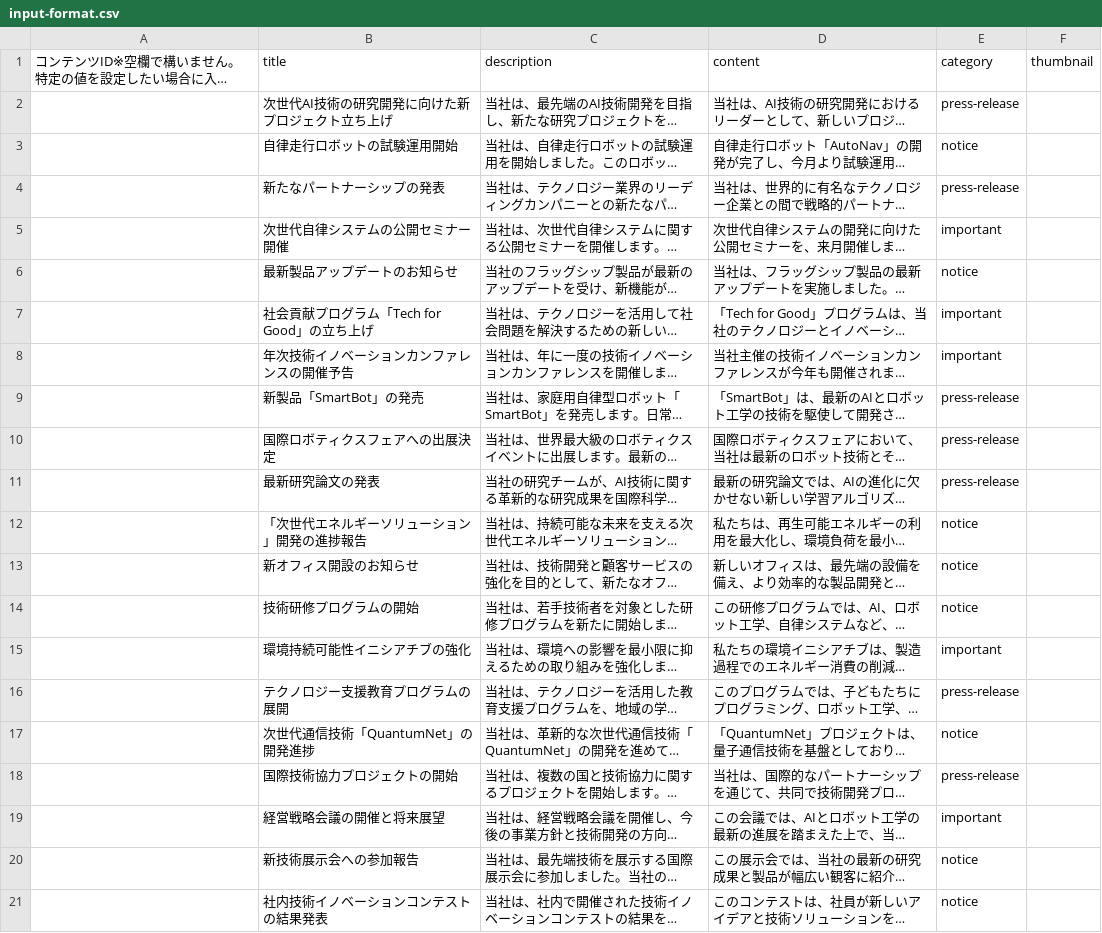
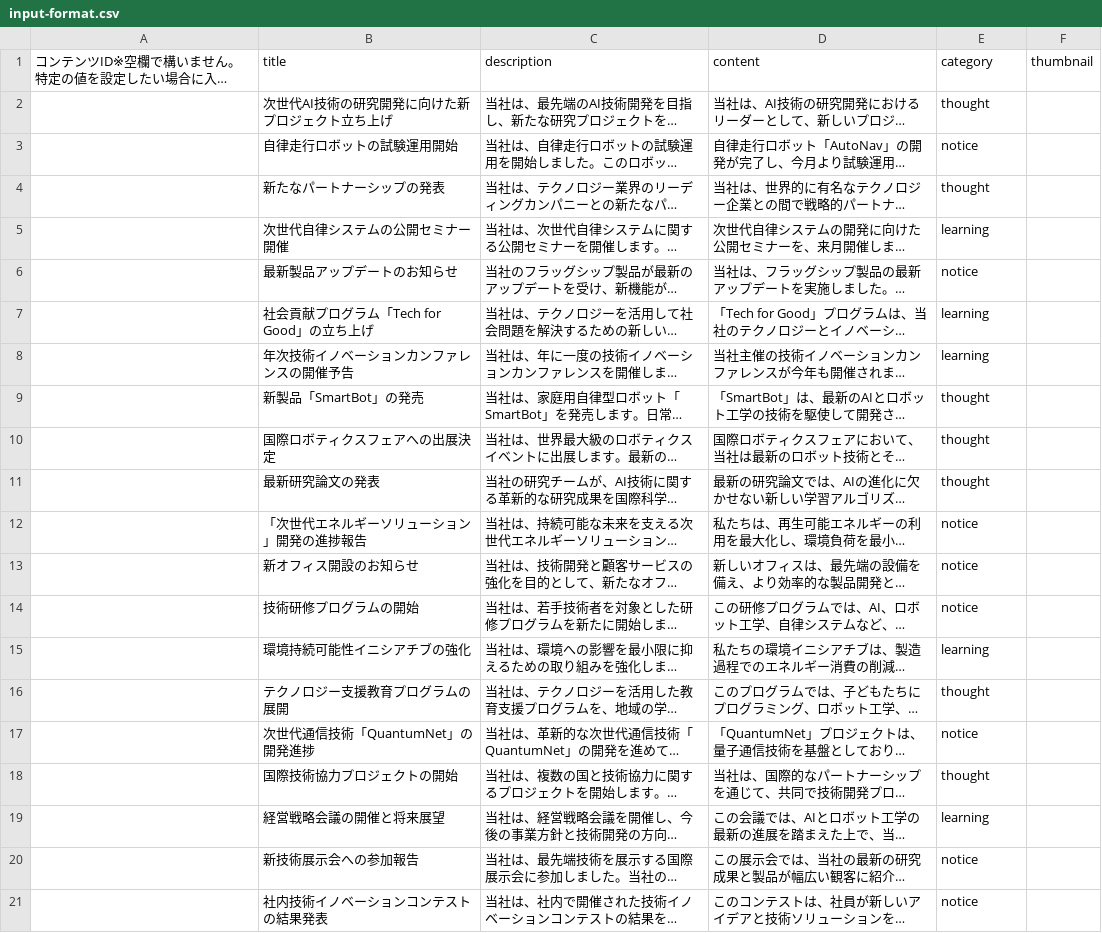
Before and after one commit to IwataTaiki0002/react-next-portfolio, a CSV file: contents/news/input-format.csv, drawn as a sheet; long unchanged cells end in …; the diff names each change by its address in the sheet, - before the commit and + after, or states it on an @@ line.

```diff
--- a/contents/news/input-format.csv
+++ b/contents/news/input-format.csv
-E2 (category): press-release
+E2 (category): thought
-E4 (category): press-release
+E4 (category): thought
-E5 (category): important
+E5 (category): learning
-E7:E8 (category): important
+E7:E8 (category): learning
-E9:E11 (category): press-release
+E9:E11 (category): thought
-E15 (category): important
+E15 (category): learning
-E16 (category): press-release
+E16 (category): thought
-E18 (category): press-release
+E18 (category): thought
-E19 (category): important
+E19 (category): learning
```
Also changed, not shown: 30 other files.
